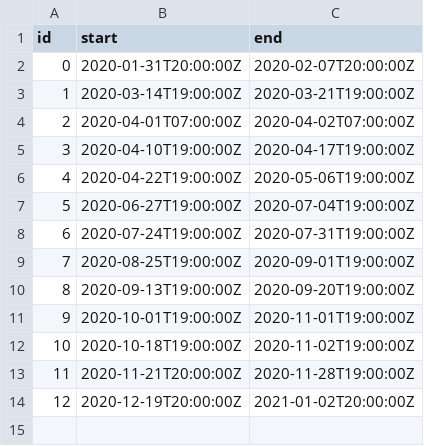
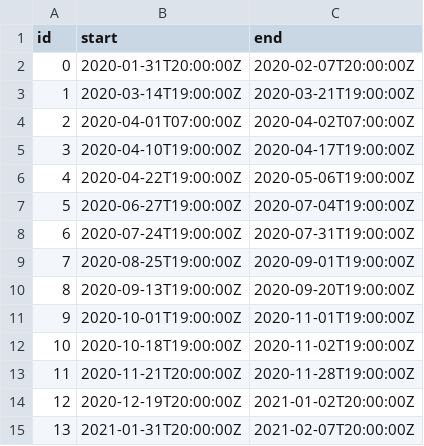
Before and after one commit to Barogthor/GWBot, a CSV file: datas/special_events.csv, drawn as a sheet.

Commit message:
some refacto event command

```diff
--- a/datas/special_events.csv
+++ b/datas/special_events.csv
@@ -14 +14,2 @@ id;start;end
 12;2020-12-19T20:00:00Z;2021-01-02T20:00:00Z
+13;2021-01-31T20:00:00Z;2021-02-07T20:00:00Z
```
Also changed, not shown: 1 other file.
